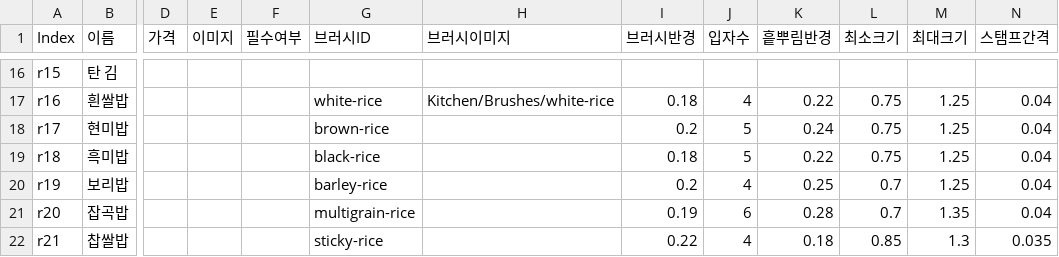
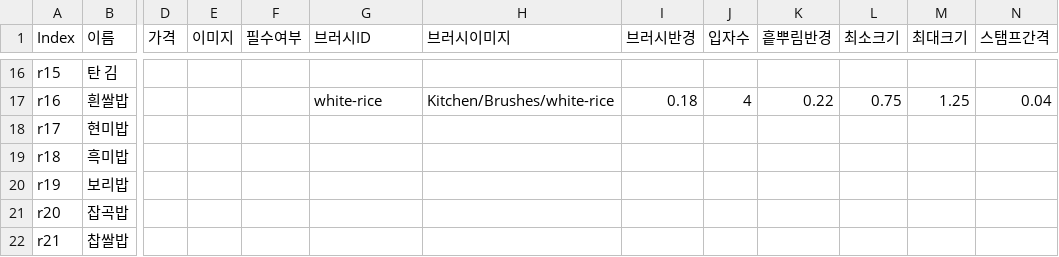
Before and after one commit to Box5789/2026gamejam5team, a CSV file: Assets/StreamingAssets/Kitchen/ingredients.csv, drawn as a sheet; only a part is shown, gaps mark what is left out; the diff covers the shown part only; the diff names each change by its address in the sheet, - before the commit and + after, or states it on an @@ line.

```diff
--- a/Assets/StreamingAssets/Kitchen/ingredients.csv
+++ b/Assets/StreamingAssets/Kitchen/ingredients.csv
-G18 (브러시ID): brown-rice
+G18 (브러시ID): (empty)
-I18 (브러시반경): 0.2
+I18 (브러시반경): (empty)
-J18:J19 (입자수): 5
+J18:J19 (입자수): (empty)
-K18 (흩뿌림반경): 0.24
+K18 (흩뿌림반경): (empty)
-L18:L19 (최소크기): 0.75
+L18:L19 (최소크기): (empty)
-M18:M20 (최대크기): 1.25
+M18:M20 (최대크기): (empty)
-N18:N21 (스탬프간격): 0.04
+N18:N21 (스탬프간격): (empty)
-G19 (브러시ID): black-rice
+G19 (브러시ID): (empty)
-I19 (브러시반경): 0.18
+I19 (브러시반경): (empty)
-K19 (흩뿌림반경): 0.22
+K19 (흩뿌림반경): (empty)
-G20 (브러시ID): barley-rice
+G20 (브러시ID): (empty)
-I20 (브러시반경): 0.2
+I20 (브러시반경): (empty)
-J20 (입자수): 4
+J20 (입자수): (empty)
-K20 (흩뿌림반경): 0.25
+K20 (흩뿌림반경): (empty)
-L20:L21 (최소크기): 0.7
+L20:L21 (최소크기): (empty)
-G21 (브러시ID): multigrain-rice
+G21 (브러시ID): (empty)
-I21 (브러시반경): 0.19
+I21 (브러시반경): (empty)
-J21 (입자수): 6
+J21 (입자수): (empty)
-K21 (흩뿌림반경): 0.28
+K21 (흩뿌림반경): (empty)
-M21 (최대크기): 1.35
+M21 (최대크기): (empty)
-G22 (브러시ID): sticky-rice
+G22 (브러시ID): (empty)
-I22 (브러시반경): 0.22
+I22 (브러시반경): (empty)
-J22 (입자수): 4
+J22 (입자수): (empty)
-K22 (흩뿌림반경): 0.18
+K22 (흩뿌림반경): (empty)
-L22 (최소크기): 0.85
+L22 (최소크기): (empty)
-M22 (최대크기): 1.3
+M22 (최대크기): (empty)
-N22 (스탬프간격): 0.035
+N22 (스탬프간격): (empty)
```
Also changed, not shown: 28 edited cells elsewhere in this file, 9 other files.
